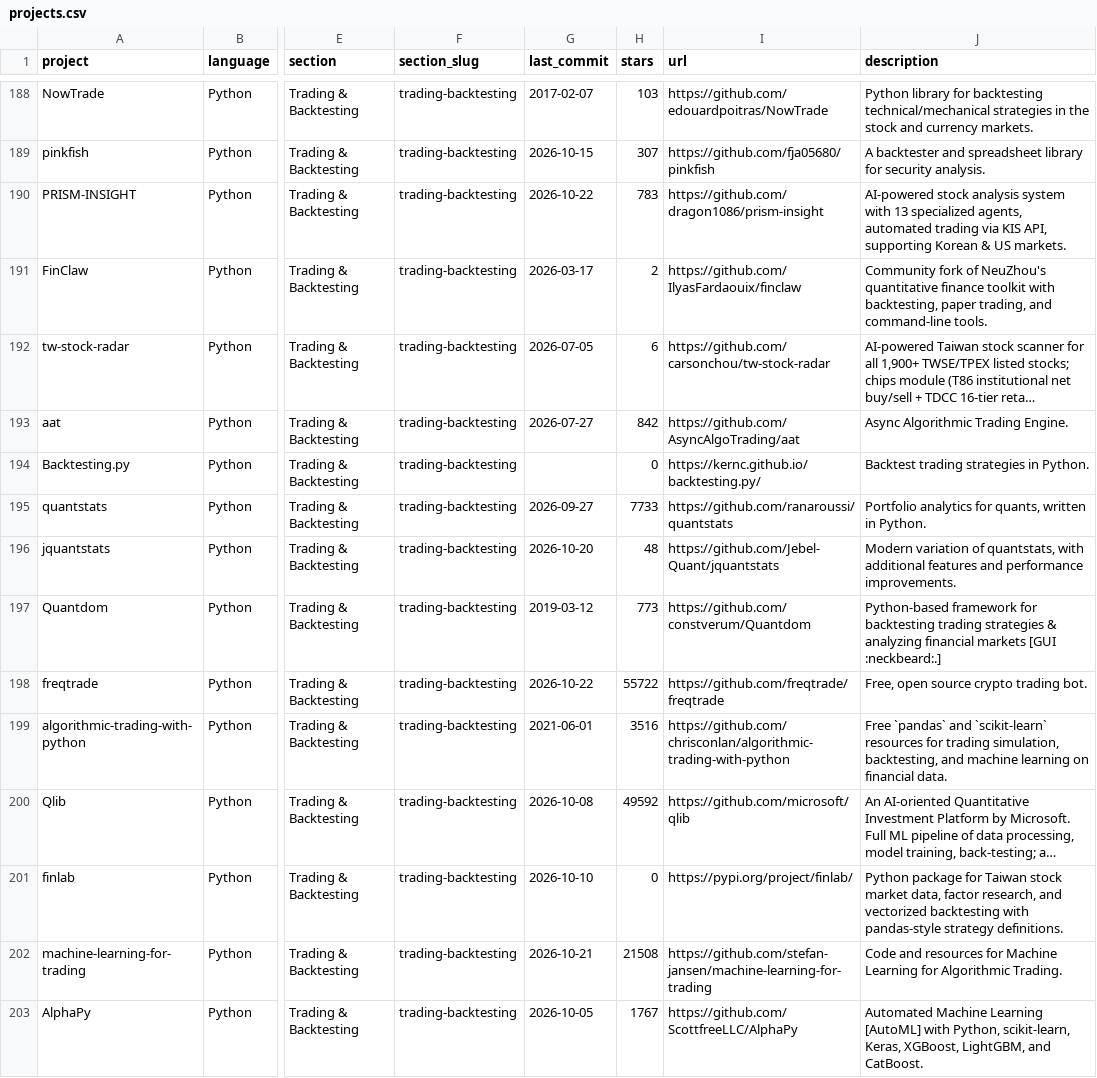
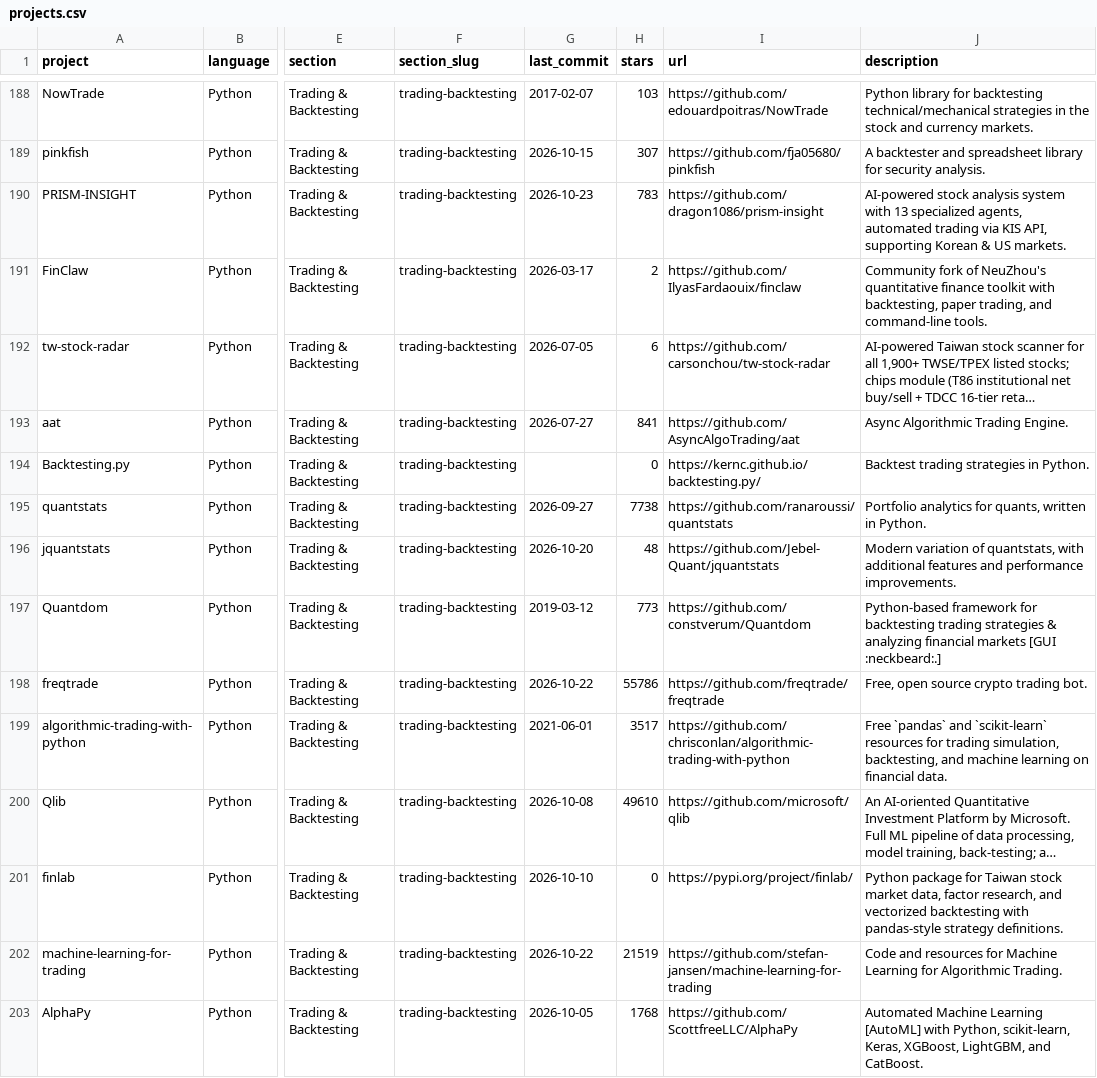
Before and after one commit to gumi302019/awesome-quant, a CSV file: projects.csv, drawn as a sheet; only a part is shown, gaps mark what is left out; long unchanged cells end in …; the diff covers the shown part only; the diff names each change by its address in the sheet, - before the commit and + after, or states it on an @@ line.

```diff
--- a/projects.csv
+++ b/projects.csv
-G190 (last_commit): 2026-10-22
+G190 (last_commit): 2026-10-23
-H193 (stars): 842
+H193 (stars): 841
-H195 (stars): 7733
+H195 (stars): 7738
-H198 (stars): 55722
+H198 (stars): 55786
-H199 (stars): 3516
+H199 (stars): 3517
-H200 (stars): 49592
+H200 (stars): 49610
-G202 (last_commit): 2026-10-21
+G202 (last_commit): 2026-10-22
-H202 (stars): 21508
+H202 (stars): 21519
-H203 (stars): 1767
+H203 (stars): 1768
```
Also changed, not shown: 164 edited cells elsewhere in this file, 1 other file.
